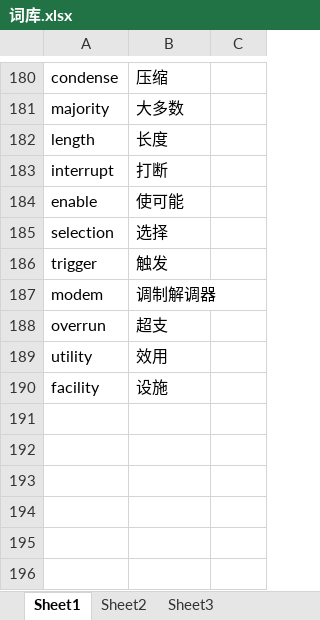
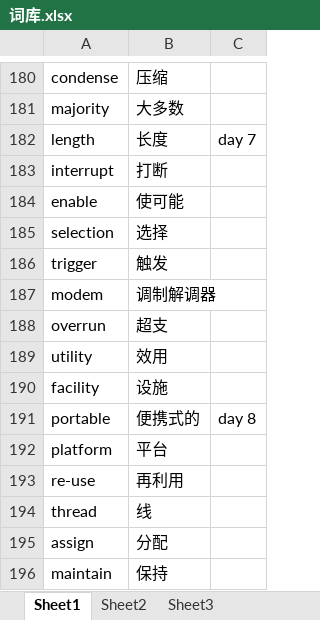
Before and after one commit to 1026869549/tr_data, an Excel workbook: 词库.xlsx, sheet Sheet1, drawn as a sheet; only a part is shown, gaps mark what is left out; values as stored, in another font and other column widths than the file's, no borders; the diff names each change by its address in the sheet, - before the commit and + after, or states it on an @@ line.

Commit message:
Add files via upload

```diff
--- a/词库.xlsx (sheet Sheet1)
+++ b/词库.xlsx (sheet Sheet1)
-C182: (empty)
+C182: day 7
+row 191: portable | 便携式的 | day 8
+row 192: platform | 平台
+row 193: re-use | 再利用
+row 194: thread | 线
+row 195: assign | 分配
+row 196: maintain | 保持
```
